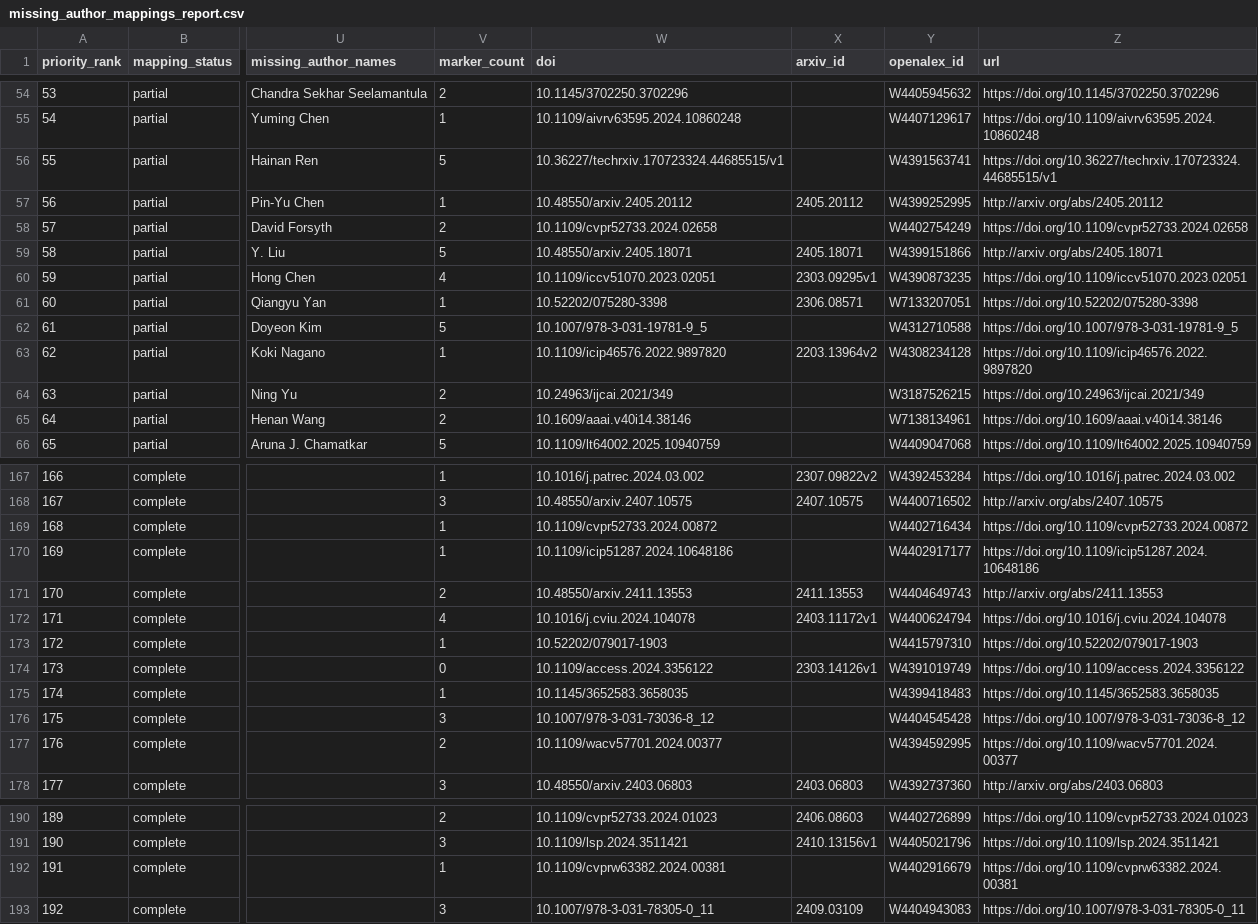
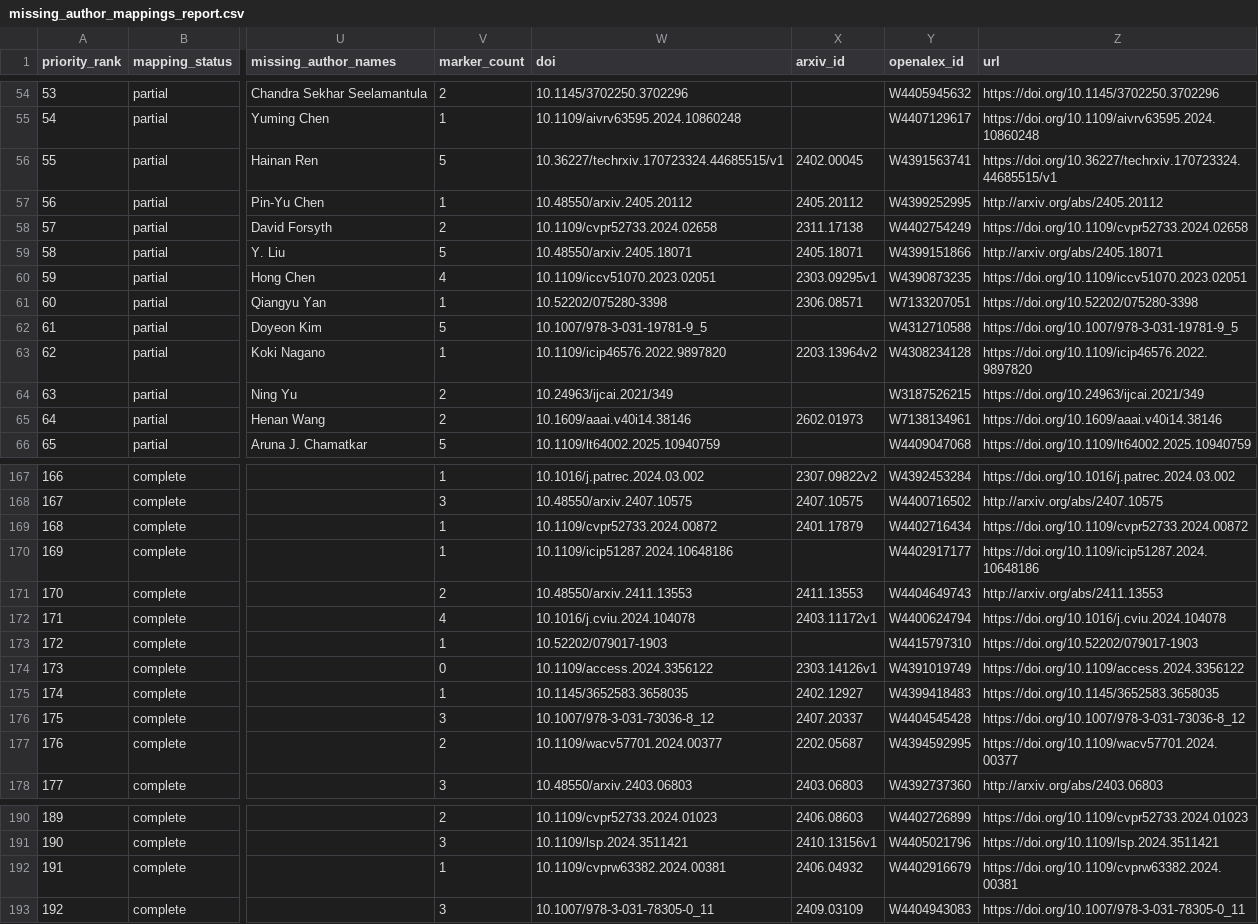
Before and after one commit to meiling-fdu/synthetic-image-research-map, a CSV file: data/manual/missing_author_mappings_report.csv, drawn as a sheet; only a part is shown, gaps mark what is left out; the diff covers the shown part only; the diff names each change by its address in the sheet, - before the commit and + after, or states it on an @@ line.

```diff
--- a/data/manual/missing_author_mappings_report.csv
+++ b/data/manual/missing_author_mappings_report.csv
-X56 (arxiv_id): (empty)
+X56 (arxiv_id): 2402.00045
-X58 (arxiv_id): (empty)
+X58 (arxiv_id): 2311.17138
-X65 (arxiv_id): (empty)
+X65 (arxiv_id): 2602.01973
-X169 (arxiv_id): (empty)
+X169 (arxiv_id): 2401.17879
-X175 (arxiv_id): (empty)
+X175 (arxiv_id): 2402.12927
-X176 (arxiv_id): (empty)
+X176 (arxiv_id): 2407.20337
-X177 (arxiv_id): (empty)
+X177 (arxiv_id): 2202.05687
-X192 (arxiv_id): (empty)
+X192 (arxiv_id): 2406.04932
```
Also changed, not shown: 3 edited cells elsewhere in this file, data/manual/paper_marker_blocker_report.csv, 5 other files.
